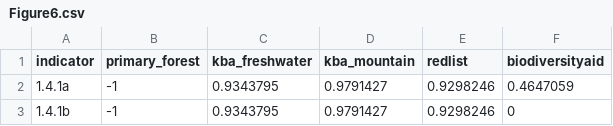
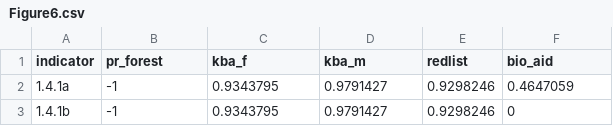
Before and after one commit to biraj-ad/SDGCorrelationPaper, a CSV file: Figure6.csv, drawn as a sheet; only a part is shown.

Commit message:
Changed the indicator label for heatmap data

```diff
--- a/Figure6.csv
+++ b/Figure6.csv
@@ -1,2 +1,2 @@
-indicator,primary_forest,kba_freshwater,kba_mountain,redlist,biodiversityaid
+indicator,pr_forest,kba_f,kba_m,redlist,bio_aid
 1.4.1a,-1,0.9343795,0.9791427,0.9298246,0.4647059
```
